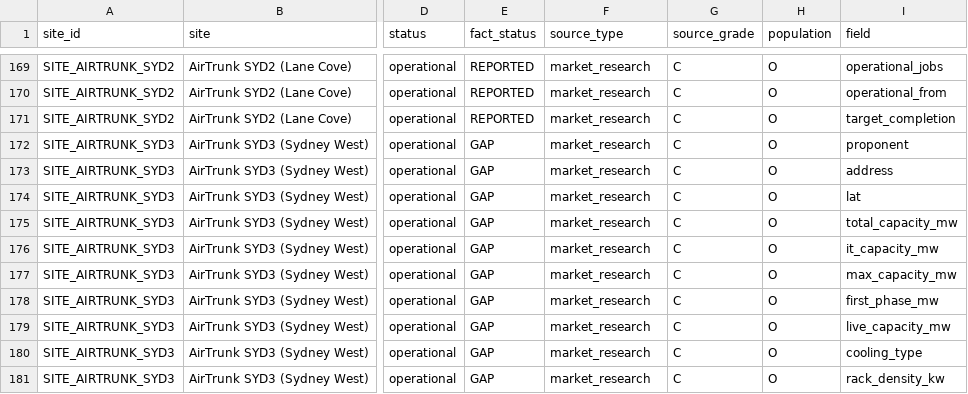
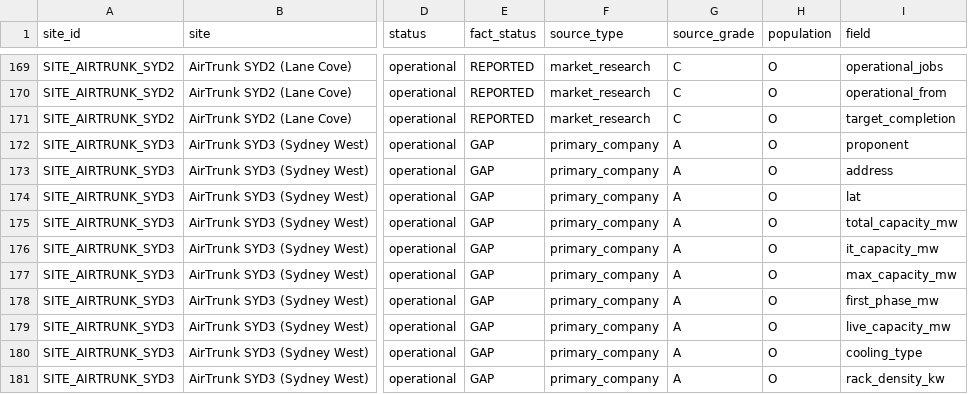
Before and after one commit to dhynesmnk-cyber/weneedtotalkaboutdatacentres, a CSV file: data-pipeline/reports/gap_worklist.csv, drawn as a sheet; only a part is shown, gaps mark what is left out; the diff covers the shown part only; the diff names each change by its address in the sheet, - before the commit and + after, or states it on an @@ line.

```diff
--- a/data-pipeline/reports/gap_worklist.csv
+++ b/data-pipeline/reports/gap_worklist.csv
-F172:F181 (source_type): market_research
+F172:F181 (source_type): primary_company
-G172:G181 (source_grade): C
+G172:G181 (source_grade): A
```
Also changed, not shown: 4 added rows and 82 edited cells elsewhere in this file, data-pipeline/exports/csv/entities.csv, data-pipeline/exports/csv/metrics.csv, 40 other files.
